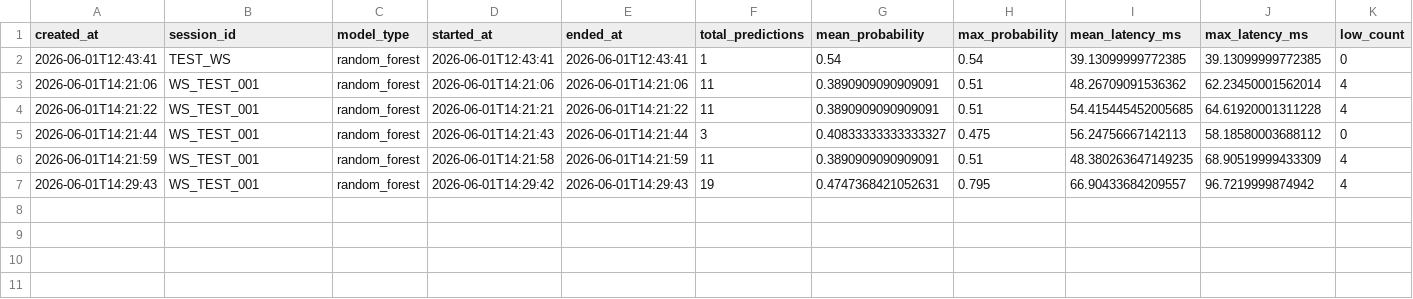
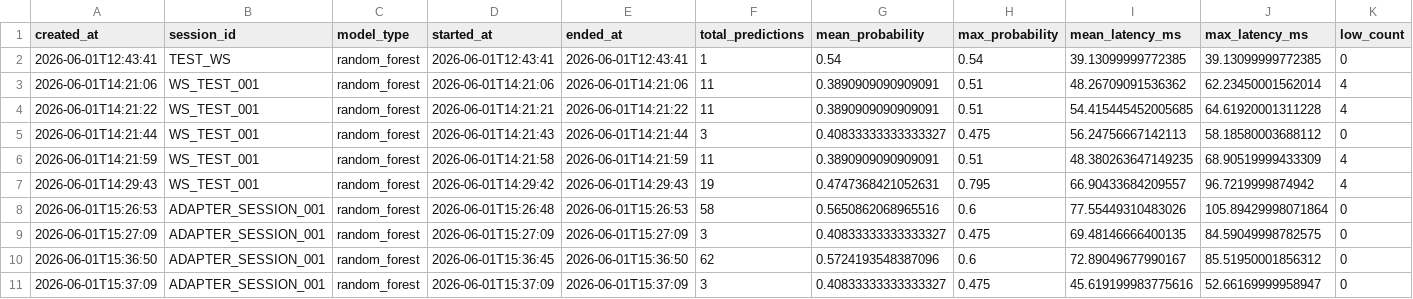
Before and after one commit to terfo1/DeceptionDetector, a CSV file: reports/live_inference/live_sessions.csv, drawn as a sheet; only a part is shown; rows hold the shown columns only; the diff names each change by its address in the sheet, - before the commit and + after, or states it on an @@ line.

```diff
--- a/reports/live_inference/live_sessions.csv
+++ b/reports/live_inference/live_sessions.csv
+row 8: 2026-06-01T15:26:53 | ADAPTER_SESSION_001 | random_forest | 2026-06-01T15:26:48 | 2026-06-01T15:26:53 | 58 | 0.5650862068965516 | 0.6 | 77.55449310483026 | 105.89429998071864 | 0
+row 9: 2026-06-01T15:27:09 | ADAPTER_SESSION_001 | random_forest | 2026-06-01T15:27:09 | 2026-06-01T15:27:09 | 3 | 0.40833333333333327 | 0.475 | 69.48146666400135 | 84.59049998782575 | 0
+row 10: 2026-06-01T15:36:50 | ADAPTER_SESSION_001 | random_forest | 2026-06-01T15:36:45 | 2026-06-01T15:36:50 | 62 | 0.5724193548387096 | 0.6 | 72.89049677990167 | 85.51950001856312 | 0
+row 11: 2026-06-01T15:37:09 | ADAPTER_SESSION_001 | random_forest | 2026-06-01T15:37:09 | 2026-06-01T15:37:09 | 3 | 0.40833333333333327 | 0.475 | 45.619199983775616 | 52.66169999958947 | 0
```
Also changed, not shown: data/processed/window_features.csv, data/processed/windows.csv, 35 other files.
